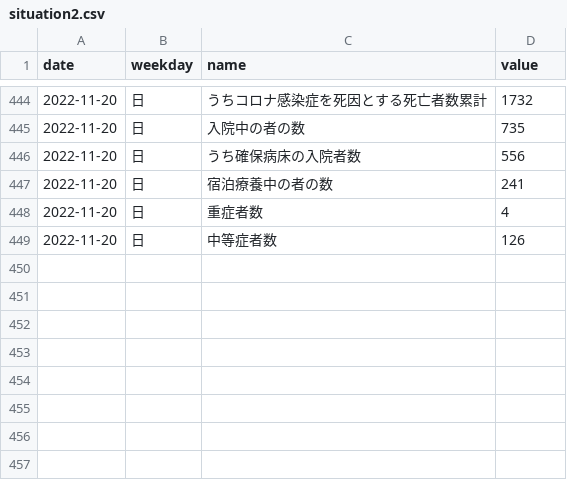
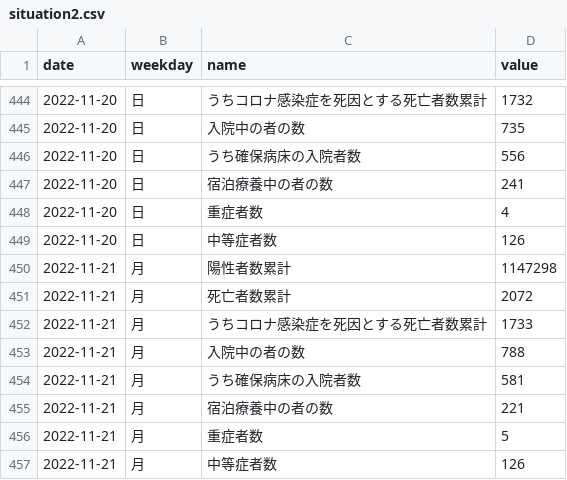
Before and after one commit to kzktmr/Covid19Dashboard, a CSV file: data/situation2.csv, drawn as a sheet; only a part is shown, gaps mark what is left out.

Commit message:
Data updated

```diff
--- a/data/situation2.csv
+++ b/data/situation2.csv
@@ -449 +449,9 @@ date,weekday,name,value
 2022-11-20,日,中等症者数,126
+2022-11-21,月,陽性者数累計,1147298
+2022-11-21,月,死亡者数累計,2072
+2022-11-21,月,うちコロナ感染症を死因とする死亡者数累計,1733
+2022-11-21,月,入院中の者の数,788
+2022-11-21,月,うち確保病床の入院者数,581
+2022-11-21,月,宿泊療養中の者の数,221
+2022-11-21,月,重症者数,5
+2022-11-21,月,中等症者数,126
```
Also changed, not shown: data/emergency_transport.csv, data/newlycases.csv, 1 other file.
